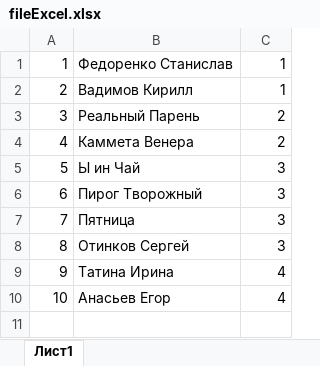
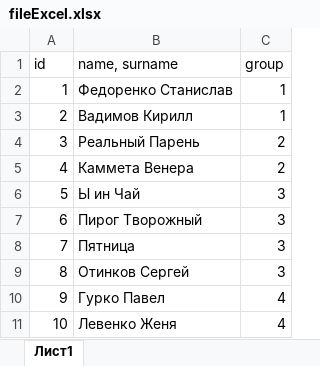
Before and after one commit to stasfedorenko/Randomizer, an Excel workbook: src/main/java/stas/documents/fileExcel.xlsx, sheet Лист1, drawn as a sheet; values as stored, in another font and other column widths than the file's, no borders; removed rows and columns are numbered as before the commit, all else as after; the diff names each change by its address in the sheet, - before the commit and + after, or states it on an @@ line.

Commit message:
AddedParserMapToExcel

```diff
--- a/src/main/java/stas/documents/fileExcel.xlsx (sheet Лист1)
+++ b/src/main/java/stas/documents/fileExcel.xlsx (sheet Лист1)
+row 1: id | name, surname | group
-row 9: 9 | Татина Ирина | 4
@@ column A renumbered in row 10 @@
-B10: Анасьев Егор
+B10: Гурко Павел
+row 11: 10 | Левенко Женя | 4
```
Also changed, not shown: formulas that keep their value, 7 other files.
